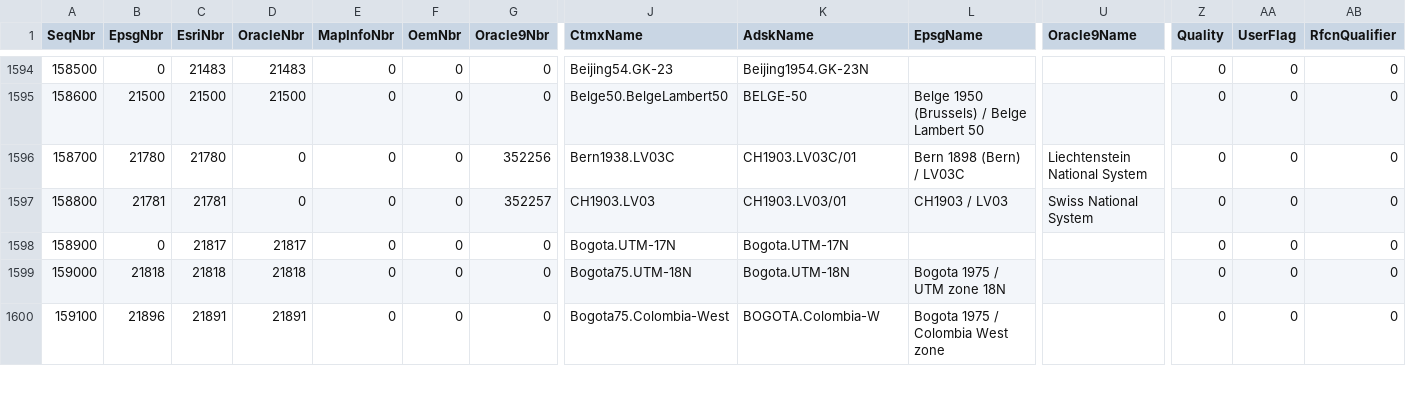
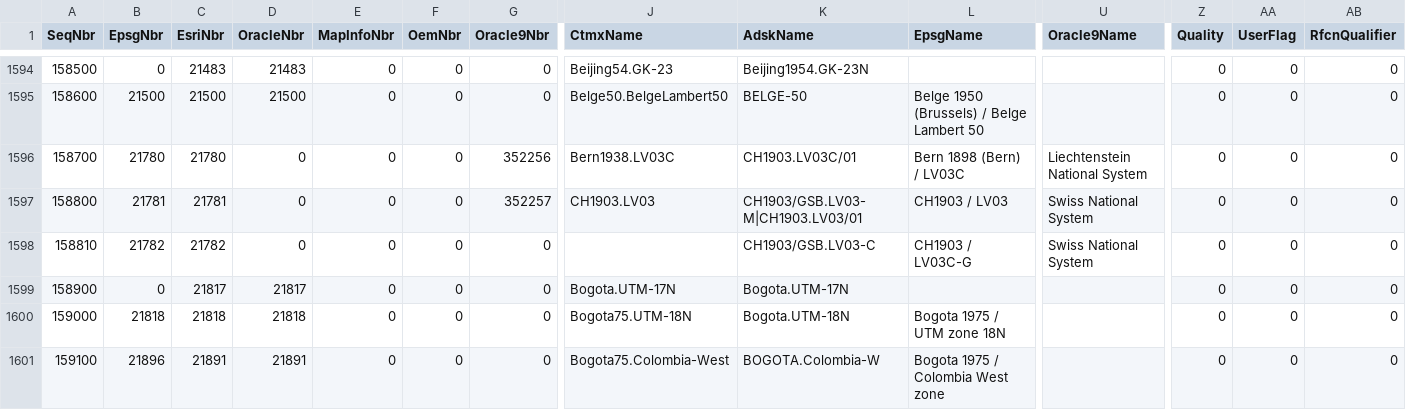
Before and after one commit to jumpinjackie/cs-map, a CSV file: CsMapDev/Data/ProjectiveKeyNameMap.csv, drawn as a sheet; only a part is shown, gaps mark what is left out; rows hold the shown columns only; the diff names each change by its address in the sheet, - before the commit and + after, or states it on an @@ line.

Commit message:
Submission for Trac ticket #1099.  This submission implements support for the Swiss NTv2 grid shift data file used to convert from CH1903 to CH1903+.  It is implemented as a new datum conversion technique named "CHENYX" (code 26).  This technique will convert from CH1903 to WGS84 using a chain of CH1903 -> CH1903+ -> CHTRS95 -> EFTR89 -> WGS84.  The data file is submitted as CHENYX06.gsb and is stored in the Dictionaries/Switzerland directory.  A new .gdc file which references this data file is also submitted: Ch1903ToPlus.gdc.
git-svn-id: http://svn.osgeo.org/metacrs/csmap/trunk@1622 4e78687f-474d-0410-85f9-8d5e500ac6b2

```diff
--- a/CsMapDev/Data/ProjectiveKeyNameMap.csv
+++ b/CsMapDev/Data/ProjectiveKeyNameMap.csv
-K1597 (AdskName): CH1903.LV03/01
+K1597 (AdskName): CH1903/GSB.LV03-M|CH1903.LV03/01
+row 1598: 158810 | 21782 | 21782 | 0 | 0 | 0 | 0 |  | CH1903/GSB.LV03-C | CH1903 / LV03C-G | Swiss National System | 0 | 0 | 0
```
Also changed, not shown: CsMapDev/Data/DatumKeyNameMap.csv, CsMapDev/Data/GeographicKeyNameMap.csv, 25 other files.
